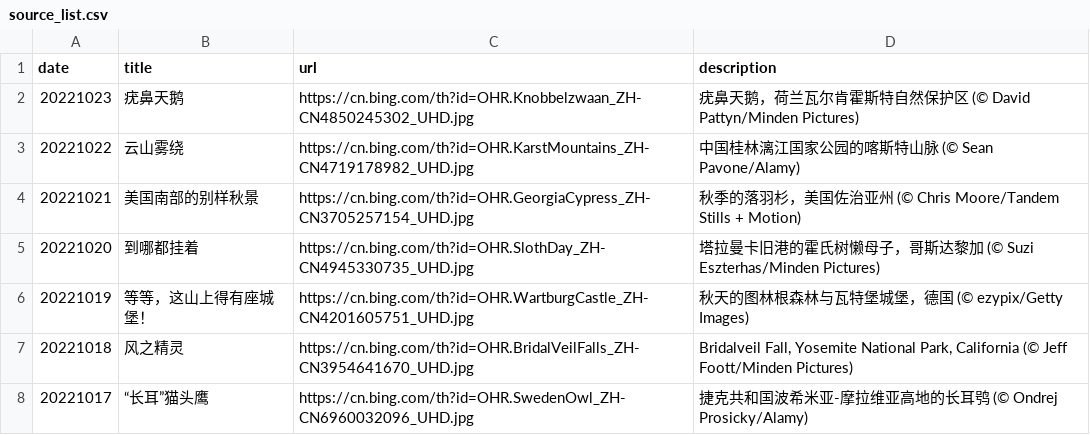
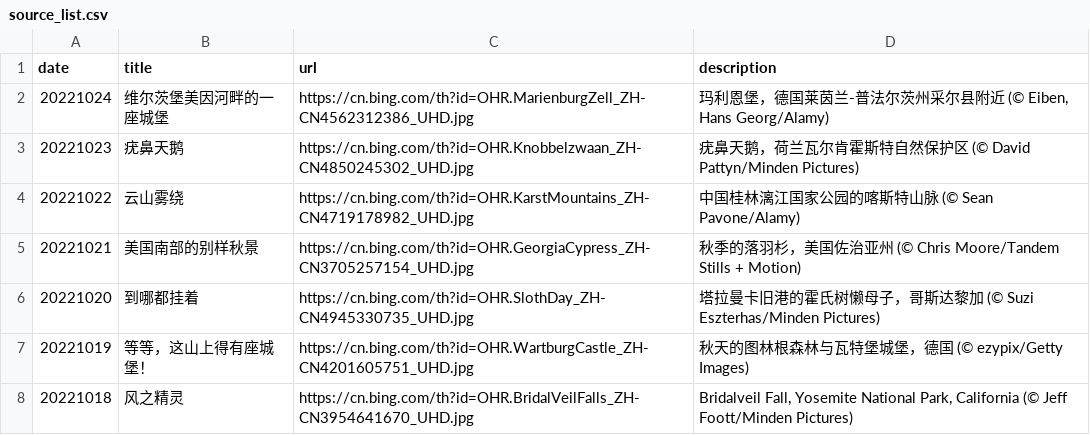
Before and after one commit to ddddavid-he/bing-wallpaper-fetcher, a CSV file: source_list.csv, drawn as a sheet; only a part is shown; the shorter side is filled out with more unchanged rows.

Commit message:
#Daily Update: source_list.csv 2022/10/24
Signed-off-by: Robot <robot@ddddavid.cn>

```diff
--- a/source_list.csv
+++ b/source_list.csv
@@ -1,2 +1,3 @@
 date,title,url,description
+20221024,维尔茨堡美因河畔的一座城堡,https://cn.bing.com/th?id=OHR.MarienburgZell_ZH-CN4562312386_UHD.jpg,"玛利恩堡，德国莱茵兰-普法尔茨州采尔县附近 (© Eiben, Hans Georg/Alamy)"
 20221023,疣鼻天鹅,https://cn.bing.com/th?id=OHR.Knobbelzwaan_ZH-CN4850245302_UHD.jpg,疣鼻天鹅，荷兰瓦尔肯霍斯特自然保护区 (© David Pattyn/Minden Pictures)
```
